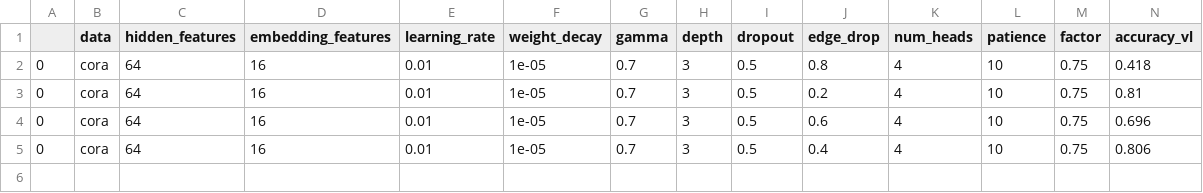
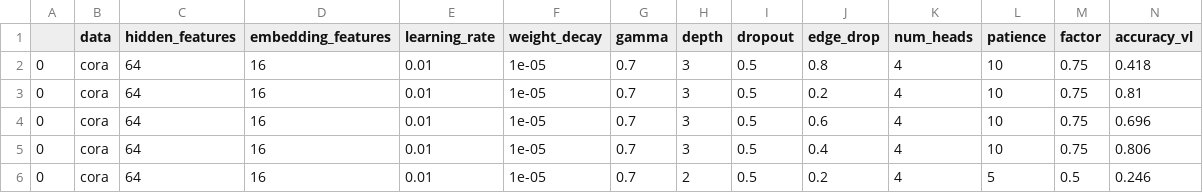
Before and after one commit to yuanqing-wang/_bronx, a CSV file: scripts/planetoid/performance.csv, drawn as a sheet; only a part is shown; rows hold the shown columns only; the diff names each change by its address in the sheet, - before the commit and + after, or states it on an @@ line.

```diff
--- a/scripts/planetoid/performance.csv
+++ b/scripts/planetoid/performance.csv
+row 6: 0 | cora | 64 | 16 | 0.01 | 1e-05 | 0.7 | 2 | 0.5 | 0.2 | 4 | 5 | 0.5 | 0.246
```
Also changed, not shown: 1 other file.
